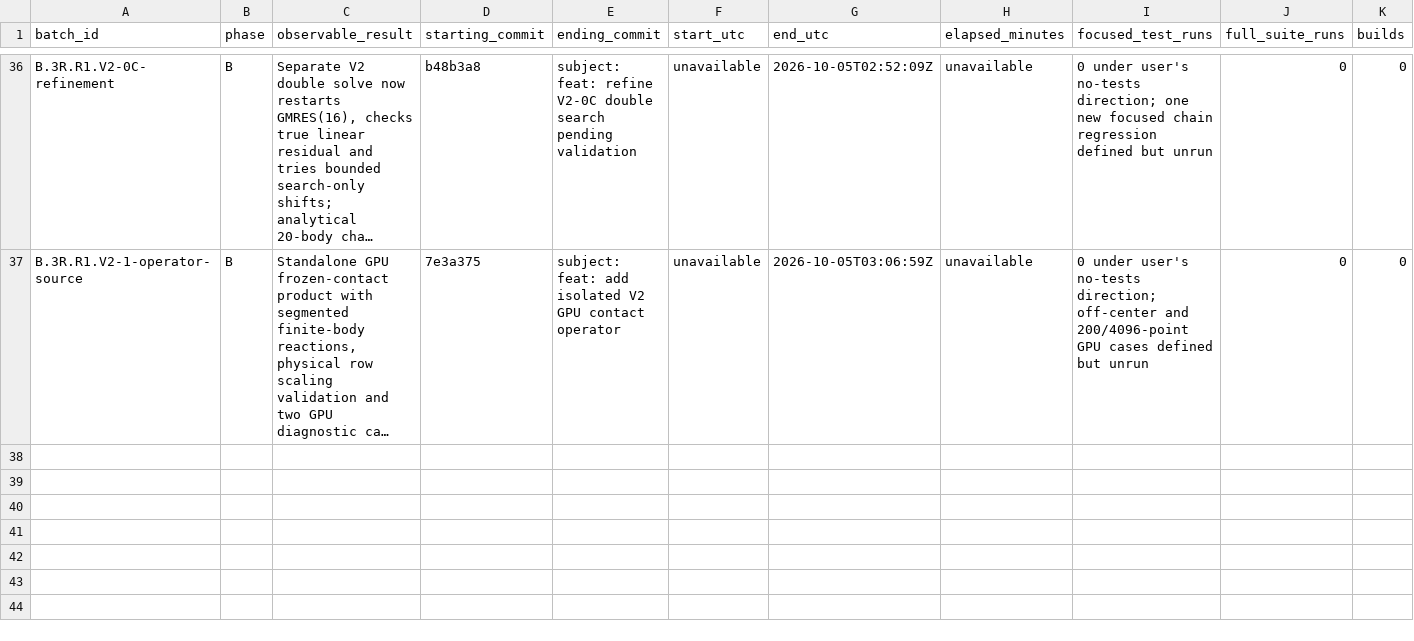
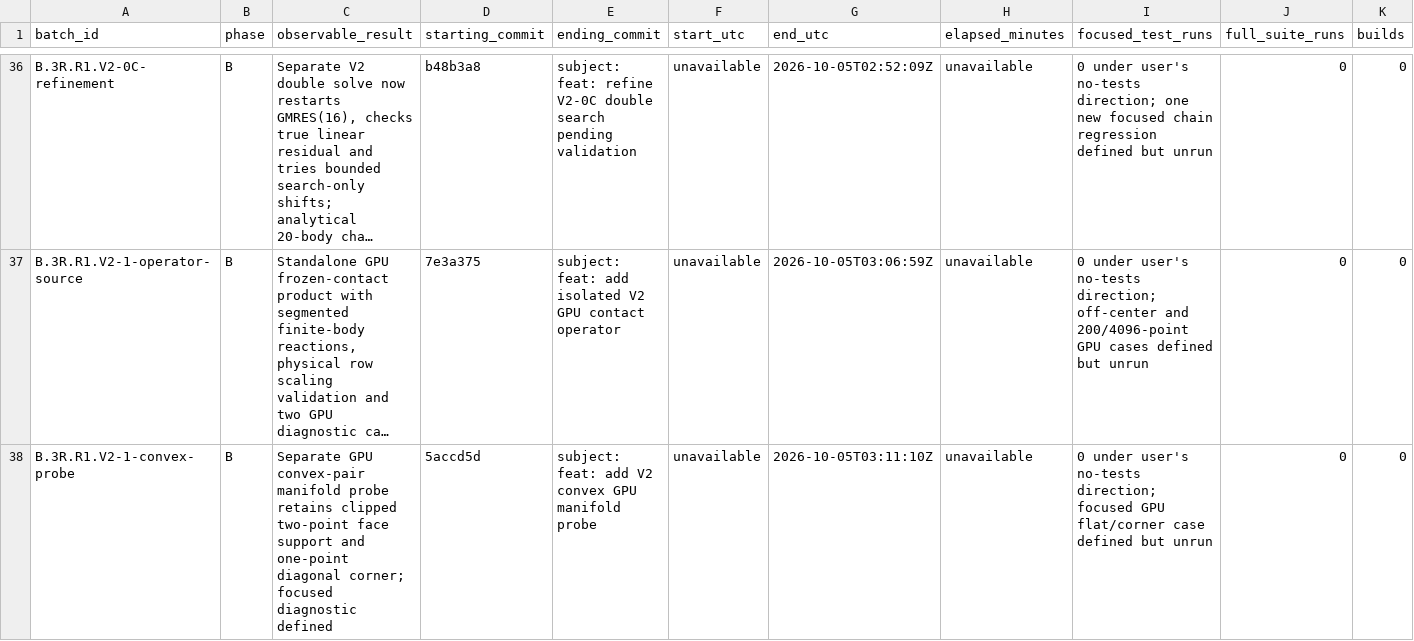
Before and after one commit to JFerrigan/Debris, a CSV file: docs/evidence/feature-batches.csv, drawn as a sheet; only a part is shown, gaps mark what is left out; long unchanged cells end in …; rows hold the shown columns only; the diff names each change by its address in the sheet, - before the commit and + after, or states it on an @@ line.

Commit message:
feat: add V2 convex GPU manifold probe

```diff
--- a/docs/evidence/feature-batches.csv
+++ b/docs/evidence/feature-batches.csv
+row 38: B.3R.R1.V2-1-convex-probe | B | Separate GPU convex-pair manifold probe retains clipped two-point face support and one-point diagonal corner; focused diagnostic defined | 5accd5d | subject: feat: add V2 convex GPU manifold probe | unavailable | 2026-10-05T03:11:10Z | unavailable | 0 under user's no-tests direction; focused GPU flat/corner case defined but unrun | 0 | 0
```
Also changed, not shown: 8 other files.
